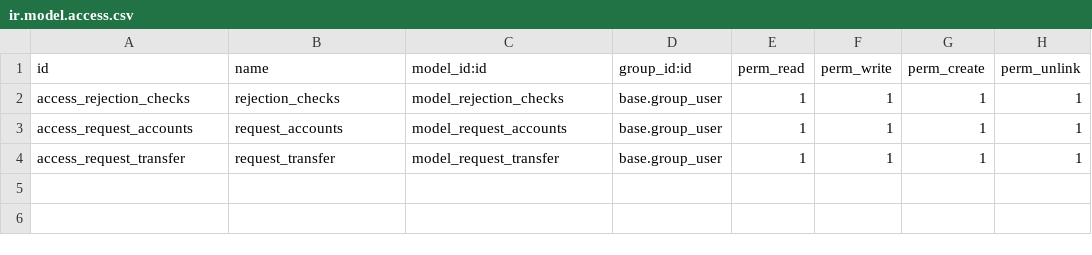
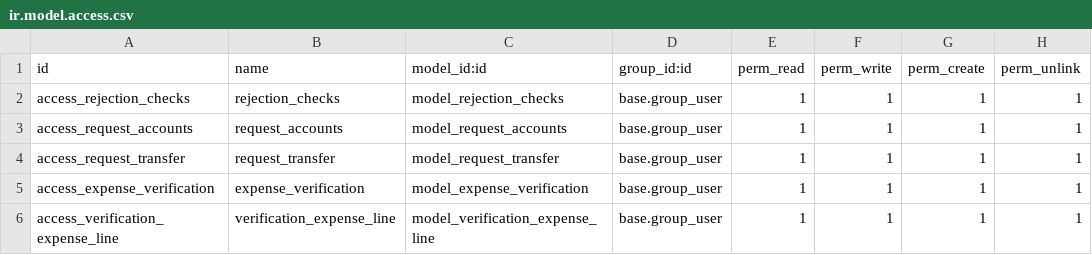
Before and after one commit to Mit-Mut/UNAM-TEST, a CSV file: jt_projects/security/ir.model.access.csv, drawn as a sheet.

Commit message:
[ADD]Added code for budget feedback and investment feedback of 28092020 and point 3 completed master data for project module.

```diff
--- a/jt_projects/security/ir.model.access.csv
+++ b/jt_projects/security/ir.model.access.csv
@@ -4 +4,3 @@ access_request_accounts,request_accounts,model_request_accounts,base.group_user,
 access_request_transfer,request_transfer,model_request_transfer,base.group_user,1,1,1,1
+access_expense_verification,expense_verification,model_expense_verification,base.group_user,1,1,1,1
+access_verification_expense_line,verification_expense_line,model_verification_expense_line,base.group_user,1,1,1,1
```
Also changed, not shown: 31 other files.
